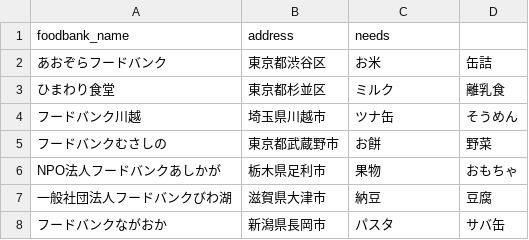
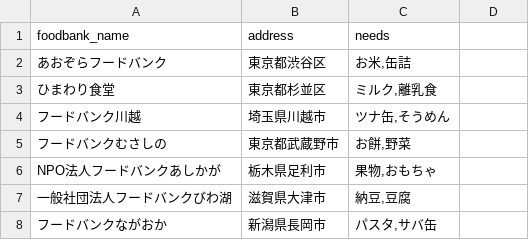
Before and after one commit to t-23929/recommendApp, a CSV file: data.csv, drawn as a sheet; the diff names each change by its address in the sheet, - before the commit and + after, or states it on an @@ line.

Commit message:
Update data.csv
ファイルの整形

```diff
--- a/data.csv
+++ b/data.csv
-C2 (needs): お米
+C2 (needs): お米,缶詰
-D2: 缶詰
+D2: (empty)
-C3 (needs): ミルク
+C3 (needs): ミルク,離乳食
-D3: 離乳食
+D3: (empty)
-C4 (needs): ツナ缶
+C4 (needs): ツナ缶,そうめん
-D4: そうめん
+D4: (empty)
-C5 (needs): お餅
+C5 (needs): お餅,野菜
-D5: 野菜
+D5: (empty)
-C6 (needs): 果物
+C6 (needs): 果物,おもちゃ
-D6: おもちゃ
+D6: (empty)
-C7 (needs): 納豆
+C7 (needs): 納豆,豆腐
-D7: 豆腐
+D7: (empty)
-C8 (needs): パスタ
+C8 (needs): パスタ,サバ缶
-D8: サバ缶
+D8: (empty)
```
